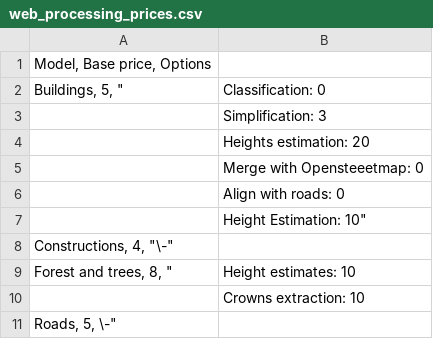
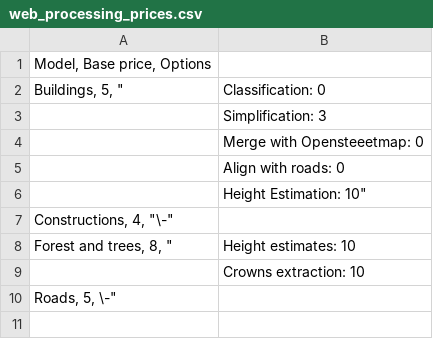
Before and after one commit to Geoalert/mapflow-docs-en, a CSV file: source/userguides/_static/csv/web_processing_prices.csv, drawn as a sheet.

Commit message:
fix: remove price duplicate

```diff
--- a/source/userguides/_static/csv/web_processing_prices.csv
+++ b/source/userguides/_static/csv/web_processing_prices.csv
@@ -3,3 +3,2 @@ Buildings, 5,  "| Classification: 0
 | Simplification: 3
-| Heights estimation: 20
 | Merge with Opensteeetmap: 0
```
